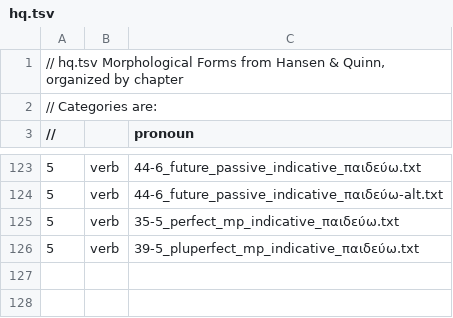
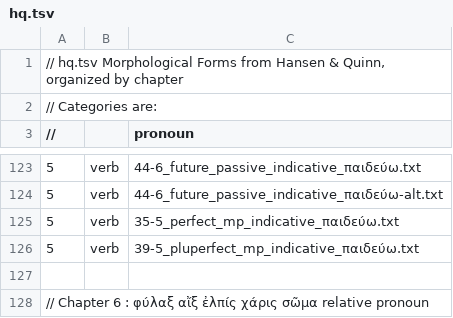
Before and after one commit to Eumaeus/Donafer, a TSV file: data/morphology/chapters/hq.tsv, drawn as a sheet; only a part is shown, gaps mark what is left out.

Commit message:
Add Chapter 6 header to hq.tsv and update Unit 10 in hq.txt

```diff
--- a/data/morphology/chapters/hq.tsv
+++ b/data/morphology/chapters/hq.tsv
@@ -126 +126,3 @@
 5	verb	39-5_pluperfect_mp_indicative_παιδεύω.txt
+
+// Chapter 6 : φύλαξ αἴξ ἐλπίς χάρις σῶμα relative pronoun
```
Also changed, not shown: 1 other file.
